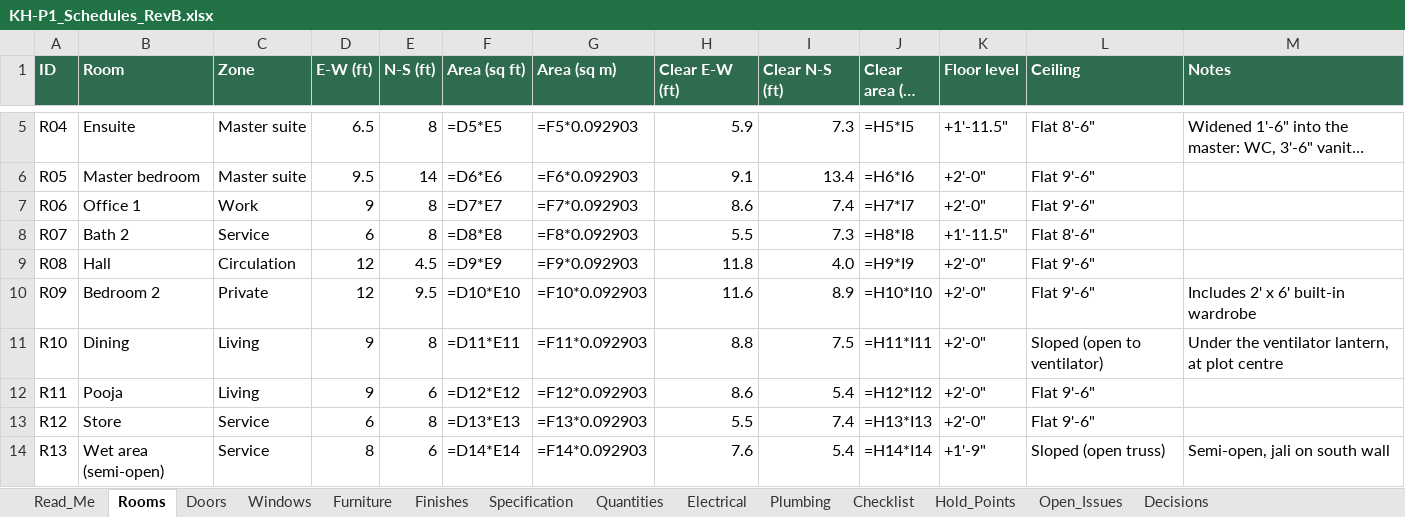
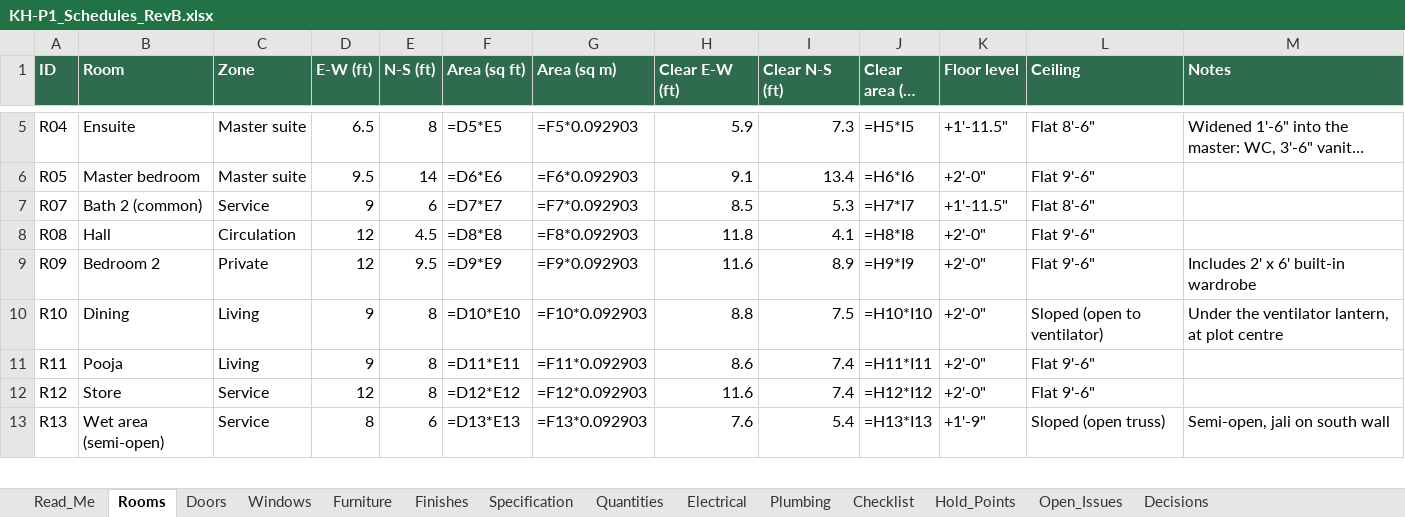
Before and after one commit to tilak-puli/House-plan, an Excel workbook: 03_Schedules/KH-P1_Schedules_RevB.xlsx, sheet Rooms, drawn as a sheet; only a part is shown, gaps mark what is left out; long unchanged cells end in …; values as stored, in another font and other column widths than the file's, no borders; formulas without a stored value are shown as written; removed rows and columns are numbered as before the commit, all else as after; the diff covers the shown part only; the diff names each change by its address in the sheet, - before the commit and + after, or states it on an @@ line.

```diff
--- a/03_Schedules/KH-P1_Schedules_RevB.xlsx (sheet Rooms)
+++ b/03_Schedules/KH-P1_Schedules_RevB.xlsx (sheet Rooms)
-row 7: R06 | Office 1 | Work | 9 | 8 | =D7*E7 | =F7*0.092903 | 8.6 | 7.4 | =H7*I7 | +2'-0" | Flat 9'-6"
-B7 (Room): Bath 2
+B7 (Room): Bath 2 (common)
-D7 (E-W (ft)): 6
+D7 (E-W (ft)): 9
-E7 (N-S (ft)): 8
+E7 (N-S (ft)): 6
-F7 (Area (sq ft)): =D8*E8
+F7 (Area (sq ft)): =D7*E7
-G7 (Area (sq m)): =F8*0.092903
+G7 (Area (sq m)): =F7*0.092903
-H7 (Clear E-W (ft)): 5.5
+H7 (Clear E-W (ft)): 8.5
-I7 (Clear N-S (ft)): 7.3
+I7 (Clear N-S (ft)): 5.3
-J7 (Clear area (sq ft)): =H8*I8
+J7 (Clear area (sq ft)): =H7*I7
-F8 (Area (sq ft)): =D9*E9
+F8 (Area (sq ft)): =D8*E8
-G8 (Area (sq m)): =F9*0.092903
+G8 (Area (sq m)): =F8*0.092903
-I8 (Clear N-S (ft)): 4.0
+I8 (Clear N-S (ft)): 4.1
-J8 (Clear area (sq ft)): =H9*I9
+J8 (Clear area (sq ft)): =H8*I8
-F9 (Area (sq ft)): =D10*E10
+F9 (Area (sq ft)): =D9*E9
-G9 (Area (sq m)): =F10*0.092903
+G9 (Area (sq m)): =F9*0.092903
-J9 (Clear area (sq ft)): =H10*I10
+J9 (Clear area (sq ft)): =H9*I9
-F10 (Area (sq ft)): =D11*E11
+F10 (Area (sq ft)): =D10*E10
-G10 (Area (sq m)): =F11*0.092903
+G10 (Area (sq m)): =F10*0.092903
-J10 (Clear area (sq ft)): =H11*I11
+J10 (Clear area (sq ft)): =H10*I10
-E11 (N-S (ft)): 6
+E11 (N-S (ft)): 8
-F11 (Area (sq ft)): =D12*E12
+F11 (Area (sq ft)): =D11*E11
-G11 (Area (sq m)): =F12*0.092903
+G11 (Area (sq m)): =F11*0.092903
-I11 (Clear N-S (ft)): 5.4
+I11 (Clear N-S (ft)): 7.4
-J11 (Clear area (sq ft)): =H12*I12
+J11 (Clear area (sq ft)): =H11*I11
-D12 (E-W (ft)): 6
+D12 (E-W (ft)): 12
-F12 (Area (sq ft)): =D13*E13
+F12 (Area (sq ft)): =D12*E12
-G12 (Area (sq m)): =F13*0.092903
+G12 (Area (sq m)): =F12*0.092903
-H12 (Clear E-W (ft)): 5.5
+H12 (Clear E-W (ft)): 11.6
-J12 (Clear area (sq ft)): =H13*I13
+J12 (Clear area (sq ft)): =H12*I12
-F13 (Area (sq ft)): =D14*E14
+F13 (Area (sq ft)): =D13*E13
-G13 (Area (sq m)): =F14*0.092903
+G13 (Area (sq m)): =F13*0.092903
-J13 (Clear area (sq ft)): =H14*I14
+J13 (Clear area (sq ft)): =H13*I13
```
Also changed, not shown: 16 edited cells elsewhere in this sheet, sheet Electrical, sheet Furniture, sheet Plumbing, sheet Quantities, sheet Checklist, sheet Doors, 5 more sheets, 10 other files.
